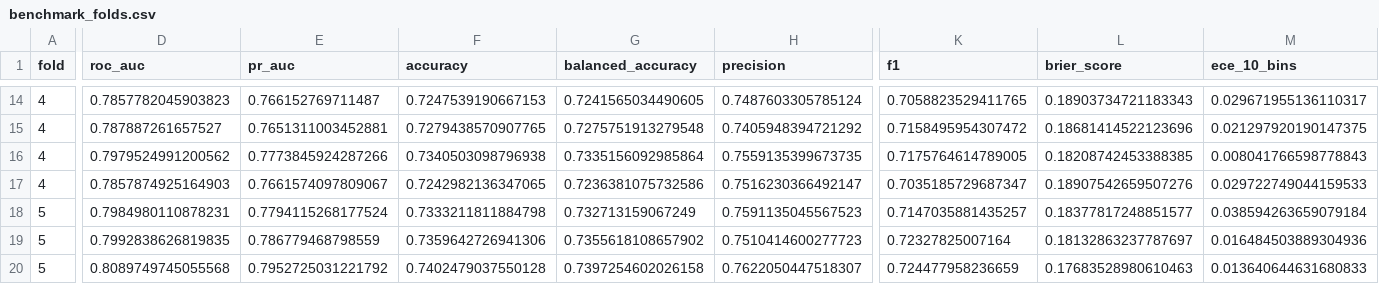
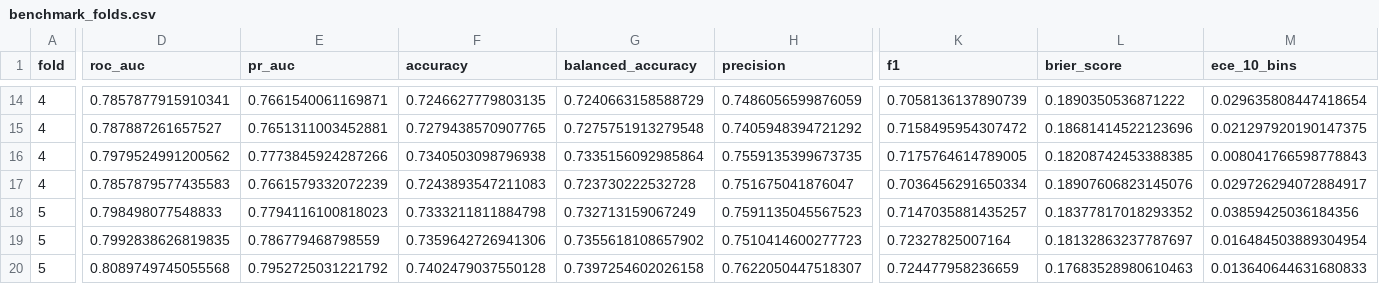
Before and after one commit to Harshithpatali/cardiorisk-ai, a CSV file: artifacts/benchmark_folds.csv, drawn as a sheet; only a part is shown, gaps mark what is left out; the diff covers the shown part only; the diff names each change by its address in the sheet, - before the commit and + after, or states it on an @@ line.

```diff
--- a/artifacts/benchmark_folds.csv
+++ b/artifacts/benchmark_folds.csv
-D14 (roc_auc): 0.7857782045903823
+D14 (roc_auc): 0.7857877915910341
-E14 (pr_auc): 0.766152769711487
+E14 (pr_auc): 0.7661540061169871
-F14 (accuracy): 0.7247539190667153
+F14 (accuracy): 0.7246627779803135
-G14 (balanced_accuracy): 0.7241565034490605
+G14 (balanced_accuracy): 0.7240663158588729
-H14 (precision): 0.7487603305785124
+H14 (precision): 0.7486056599876059
-K14 (f1): 0.7058823529411765
+K14 (f1): 0.7058136137890739
-L14 (brier_score): 0.18903734721183343
+L14 (brier_score): 0.1890350536871222
-M14 (ece_10_bins): 0.029671955136110317
+M14 (ece_10_bins): 0.029635808447418654
-D17 (roc_auc): 0.7857874925164903
+D17 (roc_auc): 0.7857879577435583
-E17 (pr_auc): 0.7661574097809067
+E17 (pr_auc): 0.7661579332072239
-F17 (accuracy): 0.7242982136347065
+F17 (accuracy): 0.7243893547211083
-G17 (balanced_accuracy): 0.7236381075732586
+G17 (balanced_accuracy): 0.723730222532728
-H17 (precision): 0.7516230366492147
+H17 (precision): 0.751675041876047
-K17 (f1): 0.7035185729687347
+K17 (f1): 0.7036456291650334
-L17 (brier_score): 0.18907542659507276
+L17 (brier_score): 0.18907606823145076
-M17 (ece_10_bins): 0.029722749044159533
+M17 (ece_10_bins): 0.029726294072884917
-D18 (roc_auc): 0.7984980110878231
+D18 (roc_auc): 0.798498077548833
-E18 (pr_auc): 0.7794115268177524
+E18 (pr_auc): 0.7794116100818023
-L18 (brier_score): 0.18377817248851577
+L18 (brier_score): 0.18377817018293352
-M18 (ece_10_bins): 0.038594263659079184
+M18 (ece_10_bins): 0.03859425036184356
-M19 (ece_10_bins): 0.016484503889304936
+M19 (ece_10_bins): 0.016484503889304954
```
Also changed, not shown: 37 edited cells elsewhere in this file, 29 other files.
